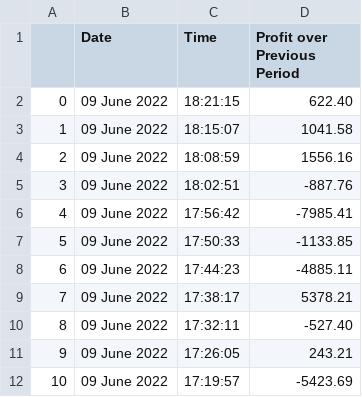
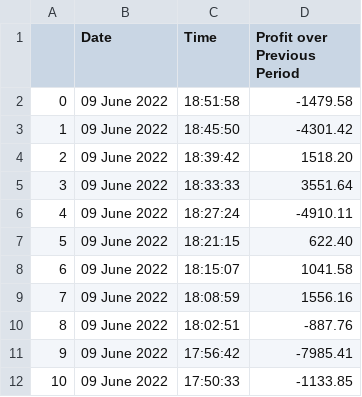
Before and after one commit to whodatbo1/mn_pmmg_hackathon, a CSV file: earnings.csv, drawn as a sheet; only a part is shown; the shorter side is filled out with more unchanged rows; addresses are those after the commit; the diff names each change by its address in the sheet, - before the commit and + after, or states it on an @@ line.

```diff
--- a/earnings.csv
+++ b/earnings.csv
+row 2: 0 | 09 June 2022 | 18:51:58 | -1479.58
+row 3: 1 | 09 June 2022 | 18:45:50 | -4301.42
+row 4: 2 | 09 June 2022 | 18:39:42 | 1518.20
+row 5: 3 | 09 June 2022 | 18:33:33 | 3551.64
+row 6: 4 | 09 June 2022 | 18:27:24 | -4910.11
@@ column A renumbered from row 7 down @@
```
Also changed, not shown: 1 other file.
